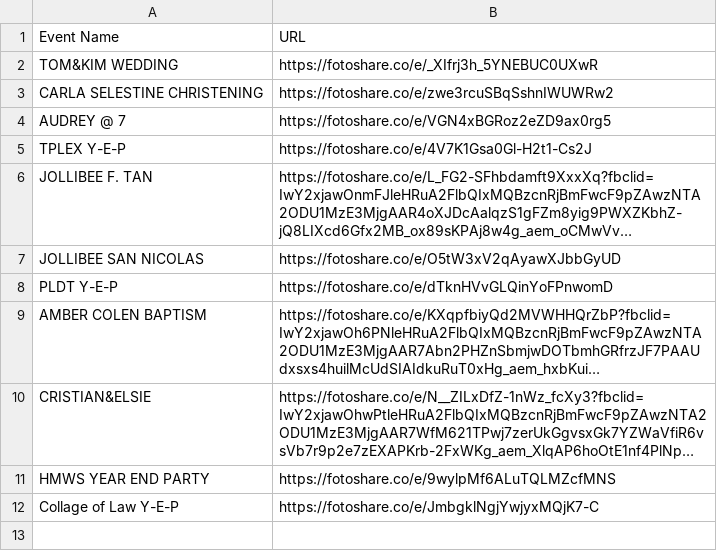
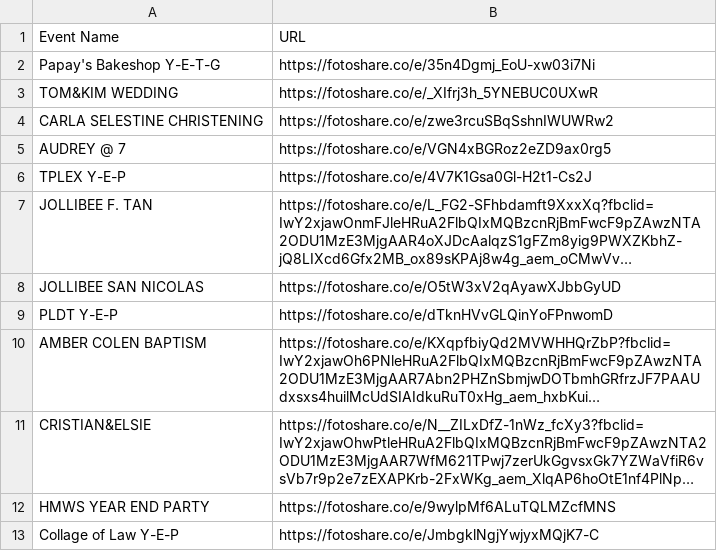
Before and after one commit to sirnichemotivation-rgb/events-landingpage, a CSV file: events.csv, drawn as a sheet; long unchanged cells end in …; the diff names each change by its address in the sheet, - before the commit and + after, or states it on an @@ line.

Commit message:
Update events.csv

```diff
--- a/events.csv
+++ b/events.csv
+row 2: Papay's Bakeshop Y-E-T-G | https://fotoshare.co/e/35n4Dgmj_EoU-xw03i7Ni
```
